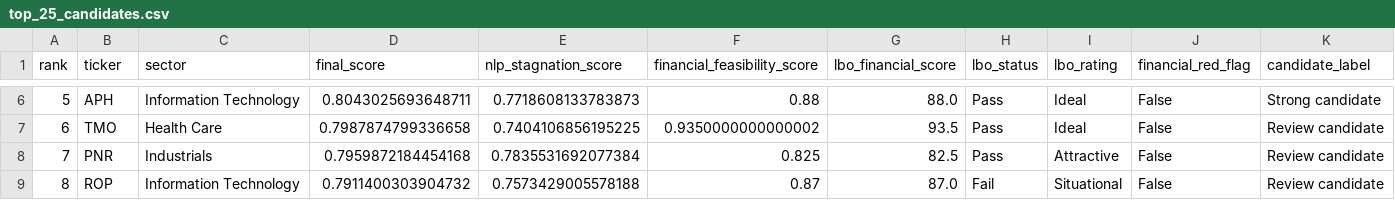
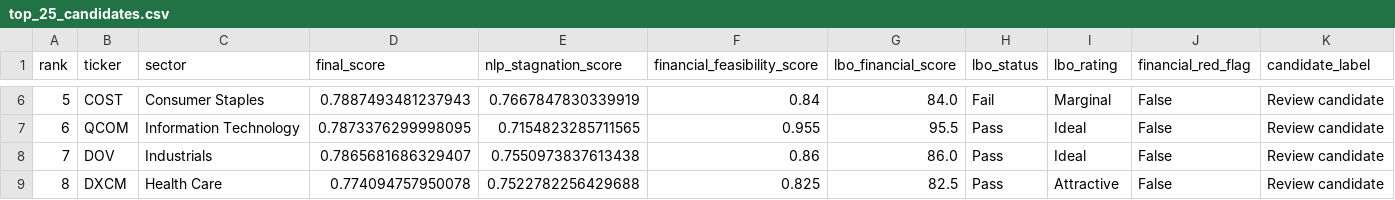
Before and after one commit to diegouriber/LBO-Machine, a CSV file: reports/tables/top_25_candidates.csv, drawn as a sheet; only a part is shown, gaps mark what is left out; the diff covers the shown part only.

```diff
--- a/reports/tables/top_25_candidates.csv
+++ b/reports/tables/top_25_candidates.csv
@@ -6,4 +6,4 @@ rank,ticker,sector,final_score,nlp_stagnation_score,financial_feasibility_score,
-5,APH,Information Technology,0.8043025693648711,0.7718608133783873,0.88,88.0,Pass,Ideal,False,Strong candidate
-6,TMO,Health Care,0.7987874799336658,0.7404106856195225,0.9350000000000002,93.5,Pass,Ideal,False,Review candidate
-7,PNR,Industrials,0.7959872184454168,0.7835531692077384,0.825,82.5,Pass,Attractive,False,Review candidate
-8,ROP,Information Technology,0.7911400303904732,0.7573429005578188,0.87,87.0,Fail,Situational,False,Review candidate
+5,COST,Consumer Staples,0.7887493481237943,0.7667847830339919,0.84,84.0,Fail,Marginal,False,Review candidate
+6,QCOM,Information Technology,0.7873376299998095,0.7154823285711565,0.955,95.5,Pass,Ideal,False,Review candidate
+7,DOV,Industrials,0.7865681686329407,0.7550973837613438,0.86,86.0,Pass,Ideal,False,Review candidate
+8,DXCM,Health Care,0.774094757950078,0.7522782256429688,0.825,82.5,Pass,Attractive,False,Review candidate
```
Also changed, not shown: 148 edited cells elsewhere in this file, reports/tables/red_flag_summary.csv, reports/tables/sector_summary.csv, 34 other files.
